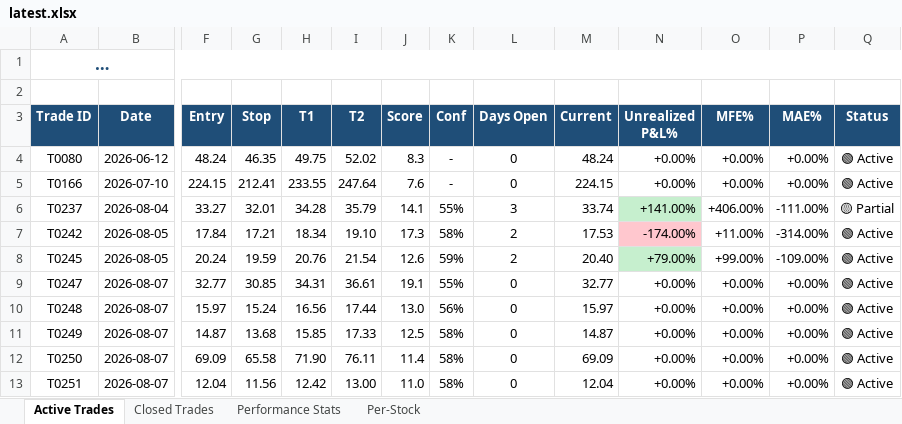
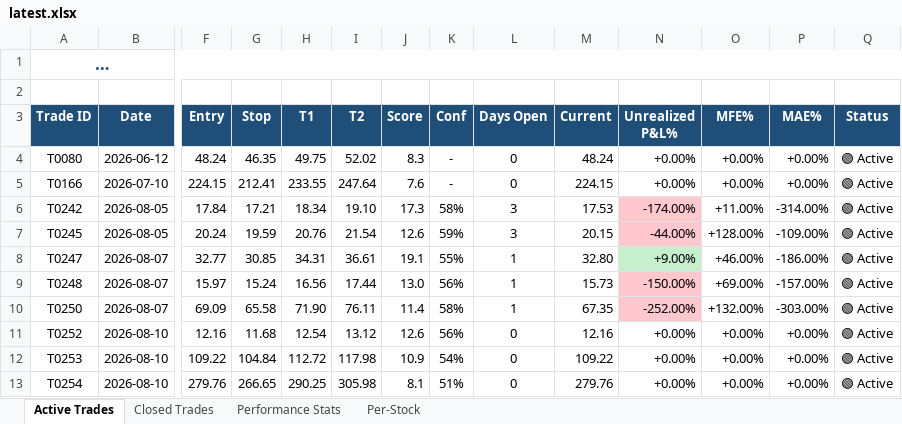
Before and after one commit to dhaher3337-debug/tadawul-swing, an Excel workbook: paper_trades/latest.xlsx, sheet Active Trades, drawn as a sheet; only a part is shown, gaps mark what is left out; long unchanged cells end in …; values as stored, in another font and other column widths than the file's, no borders; removed rows and columns are numbered as before the commit, all else as after; rows hold the shown columns only; the diff names each change by its address in the sheet, - before the commit and + after, or states it on an @@ line.

```diff
--- a/paper_trades/latest.xlsx (sheet Active Trades)
+++ b/paper_trades/latest.xlsx (sheet Active Trades)
-row 6: T0237 | 2026-08-04 | 33.27 | 32.01 | 34.28 | 35.79 | 14.1 | 55% | 3 | 33.74 | +141.00% | +406.00% | -111.00% | 🟡 Partial
-L6:L7 (Days Open): 2
+L6:L7 (Days Open): 3
-M7 (Current): 20.40
+M7 (Current): 20.15
-N7 (Unrealized P&L%): +79.00%
+N7 (Unrealized P&L%): -44.00%
-N7 fill: #C6EFCE
+N7 fill: #FFC7CE
-O7 (MFE%): +99.00%
+O7 (MFE%): +128.00%
-L8:L9 (Days Open): 0
+L8:L9 (Days Open): 1
-M8 (Current): 32.77
+M8 (Current): 32.80
-N8 (Unrealized P&L%): +0.00%
+N8 (Unrealized P&L%): +9.00%
-N8 fill: none
+N8 fill: #C6EFCE
-O8 (MFE%): +0.00%
+O8 (MFE%): +46.00%
-P8 (MAE%): +0.00%
+P8 (MAE%): -186.00%
-M9 (Current): 15.97
+M9 (Current): 15.73
-N9 (Unrealized P&L%): +0.00%
+N9 (Unrealized P&L%): -150.00%
-N9 fill: none
+N9 fill: #FFC7CE
-O9 (MFE%): +0.00%
+O9 (MFE%): +69.00%
-P9 (MAE%): +0.00%
+P9 (MAE%): -157.00%
-row 11: T0249 | 2026-08-07 | 14.87 | 13.68 | 15.85 | 17.33 | 12.5 | 58% | 0 | 14.87 | +0.00% | +0.00% | +0.00% | 🟢 Active
-L10 (Days Open): 0
+L10 (Days Open): 1
-M10 (Current): 69.09
+M10 (Current): 67.35
-N10 (Unrealized P&L%): +0.00%
+N10 (Unrealized P&L%): -252.00%
-N10 fill: none
+N10 fill: #FFC7CE
-O10 (MFE%): +0.00%
+O10 (MFE%): +132.00%
-P10 (MAE%): +0.00%
+P10 (MAE%): -303.00%
-row 13: T0251 | 2026-08-07 | 12.04 | 11.56 | 12.42 | 13.00 | 11.0 | 58% | 0 | 12.04 | +0.00% | +0.00% | +0.00% | 🟢 Active
+row 11: T0252 | 2026-08-10 | 12.16 | 11.68 | 12.54 | 13.12 | 12.6 | 56% | 0 | 12.16 | +0.00% | +0.00% | +0.00% | 🟢 Active
+row 12: T0253 | 2026-08-10 | 109.22 | 104.84 | 112.72 | 117.98 | 10.9 | 54% | 0 | 109.22 | +0.00% | +0.00% | +0.00% | 🟢 Active
+row 13: T0254 | 2026-08-10 | 279.76 | 266.65 | 290.25 | 305.98 | 8.1 | 51% | 0 | 279.76 | +0.00% | +0.00% | +0.00% | 🟢 Active
```
Also changed, not shown: sheet Closed Trades, sheet Performance Stats, sheet Per-Stock, 30 other files.
